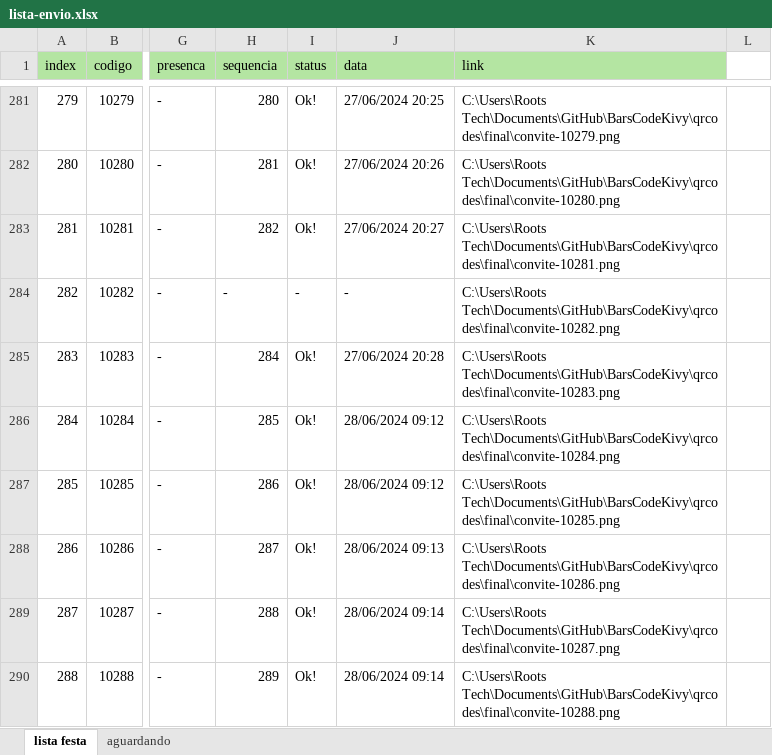
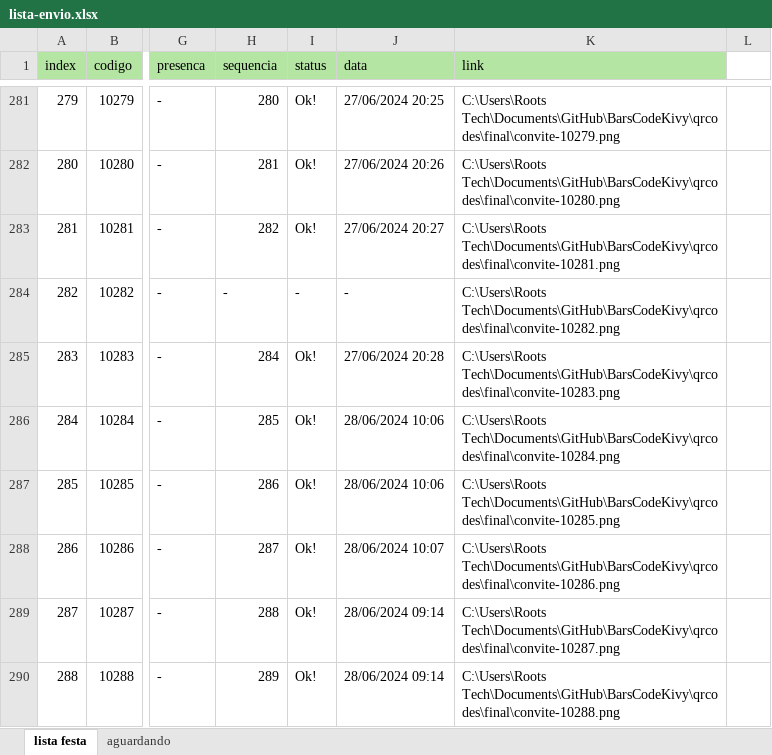
Before and after one commit to MarceloGalliDev/BarsCodeKivy, an Excel workbook: tabela/lista-envio.xlsx, sheet lista festa, drawn as a sheet; only a part is shown, gaps mark what is left out; values as stored, in another font and other column widths than the file's, no borders; the diff names each change by its address in the sheet, - before the commit and + after, or states it on an @@ line.

```diff
--- a/tabela/lista-envio.xlsx (sheet lista festa)
+++ b/tabela/lista-envio.xlsx (sheet lista festa)
-J286:J287 (data): 28/06/2024 09:12
+J286:J287 (data): 28/06/2024 10:06
-J288 (data): 28/06/2024 09:13
+J288 (data): 28/06/2024 10:07
```
Also changed, not shown: sheet aguardando, 1 other file.
